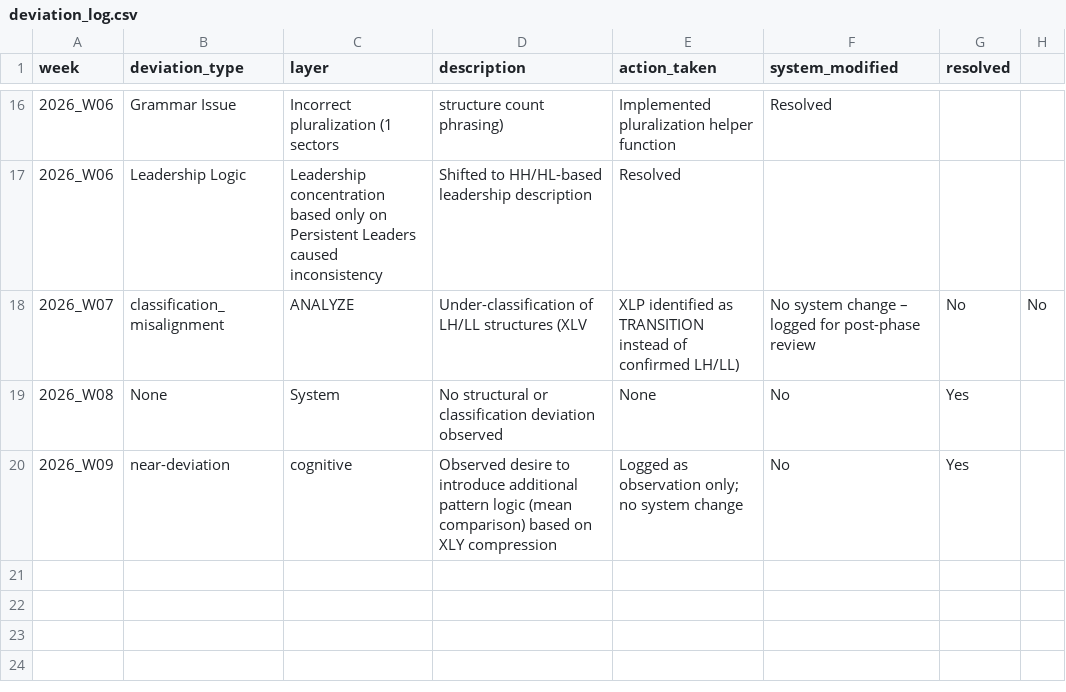
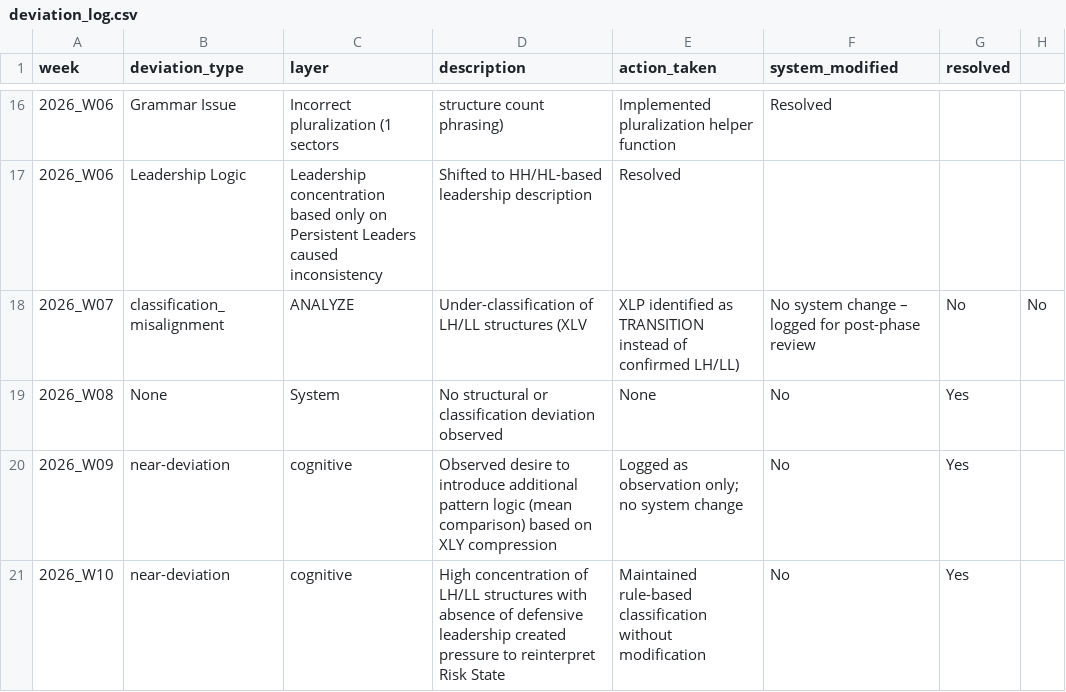
Before and after one commit to gaborsala/market-structure-brief, a CSV file: logs/deviation_log.csv, drawn as a sheet; only a part is shown, gaps mark what is left out; the diff names each change by its address in the sheet, - before the commit and + after, or states it on an @@ line.

```diff
--- a/logs/deviation_log.csv
+++ b/logs/deviation_log.csv
+row 21: 2026_W10 | near-deviation | cognitive | High concentration of LH/LL structures with absence of defensive leadership created pressure to reinterpret Risk State | Maintained rule-based classification without modification | No | Yes
```
Also changed, not shown: logs/visual_audit_log.csv, out/tracking/transition_tracking.csv, 8 other files.
